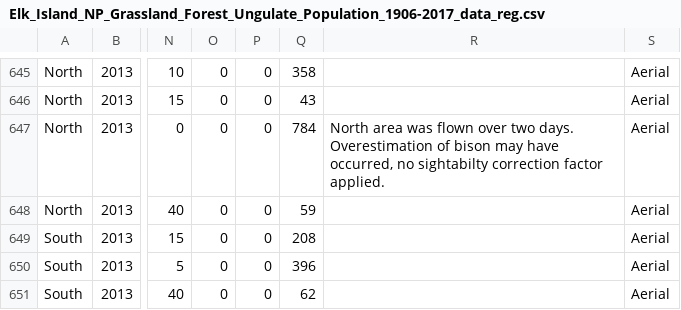
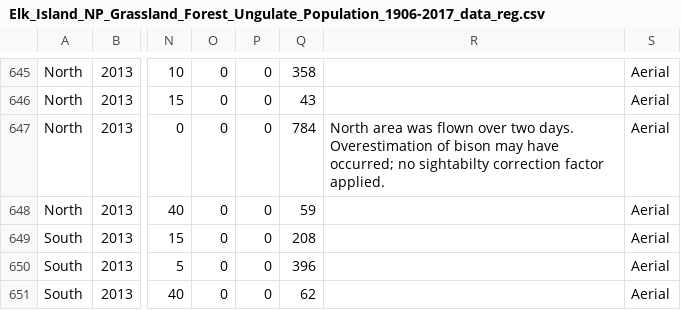
Before and after one commit to b-bicomong3/CSE2130_Flies_and_Flie_Structures, a CSV file: Elk_Island_NP_Grassland_Forest_Ungulate_Population_1906-2017_data_reg.csv, drawn as a sheet; only a part is shown, gaps mark what is left out; the diff covers the shown part only; the diff names each change by its address in the sheet, - before the commit and + after, or states it on an @@ line.

```diff
--- a/Elk_Island_NP_Grassland_Forest_Ungulate_Population_1906-2017_data_reg.csv
+++ b/Elk_Island_NP_Grassland_Forest_Ungulate_Population_1906-2017_data_reg.csv
-R647: …may have occurred, no sightabilty…
+R647: …may have occurred; no sightabilty…
```
Also changed, not shown: 9 edited cells elsewhere in this file.
